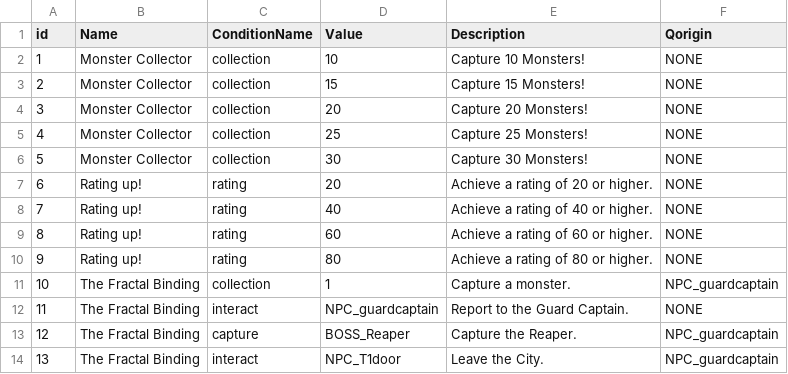
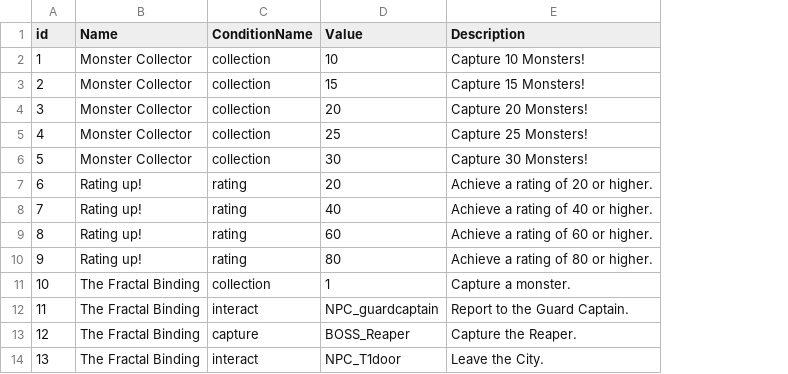
Before and after one commit to HalcionCyanide/SP3_T14N, a CSV file: Base/DrivenFiles/questData.csv, drawn as a sheet; only a part is shown; the diff names each change by its address in the sheet, - before the commit and + after, or states it on an @@ line.

```diff
--- a/Base/DrivenFiles/questData.csv
+++ b/Base/DrivenFiles/questData.csv
-column F (Qorigin), rows 2-14: NONE | NONE | NONE | NONE | NONE | NONE | NONE | NONE | NONE | NPC_guardcaptain | NONE | NPC_guardcaptain | NPC_guardcaptain
```
Also changed, not shown: 22 other files.
